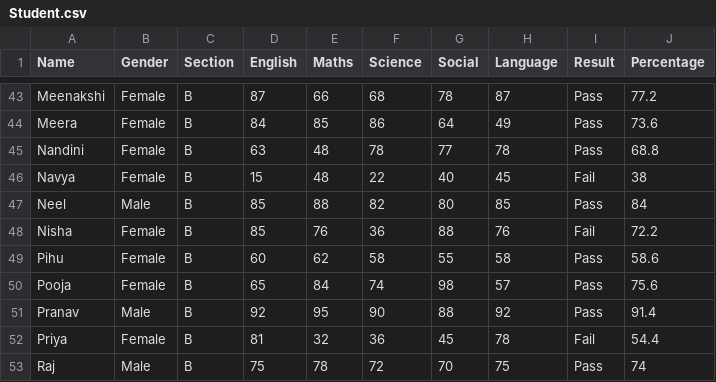
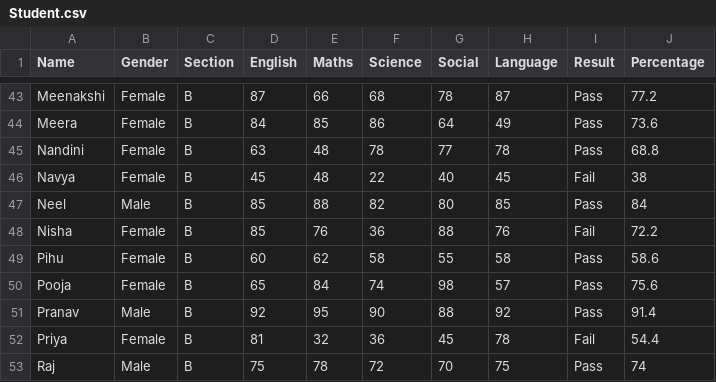
Before and after one commit to k-arthik-r/VVS-Result-Analysis, a CSV file: Student.csv, drawn as a sheet; only a part is shown, gaps mark what is left out.

Commit message:
edited Student.csv

```diff
--- a/Student.csv
+++ b/Student.csv
@@ -45,3 +45,3 @@ Meera,Female,B,84,85,86,64,49,Pass,73.6
 Nandini,Female,B,63,48,78,77,78,Pass,68.8
-Navya,Female,B,15,48,22,40,45,Fail,38
+Navya,Female,B,45,48,22,40,45,Fail,38
 Neel,Male,B,85,88,82,80,85,Pass,84
```
